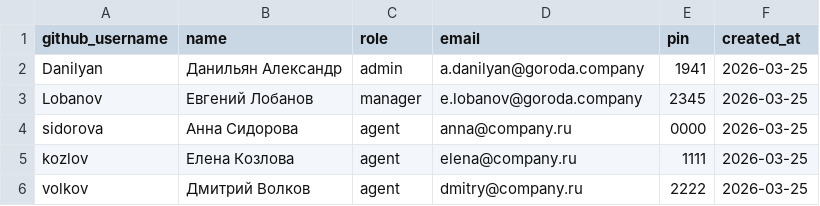
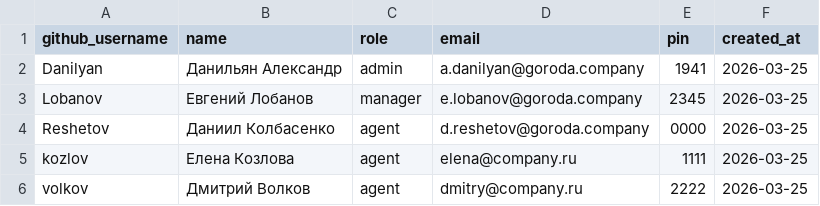
Before and after one commit to Allikk38/crm-for-team, a CSV file: data/users.csv, drawn as a sheet.

Commit message:
Update users.csv

```diff
--- a/data/users.csv
+++ b/data/users.csv
@@ -3,3 +3,3 @@ Danilyan,Данильян Александр,admin,a.danilyan@goroda.company,194
 Lobanov,Евгений Лобанов,manager,e.lobanov@goroda.company,2345,2026-03-25
-sidorova,Анна Сидорова,agent,anna@company.ru,0000,2026-03-25
+Reshetov,Даниил Колбасенко,agent,d.reshetov@goroda.company,0000,2026-03-25
 kozlov,Елена Козлова,agent,elena@company.ru,1111,2026-03-25
```
